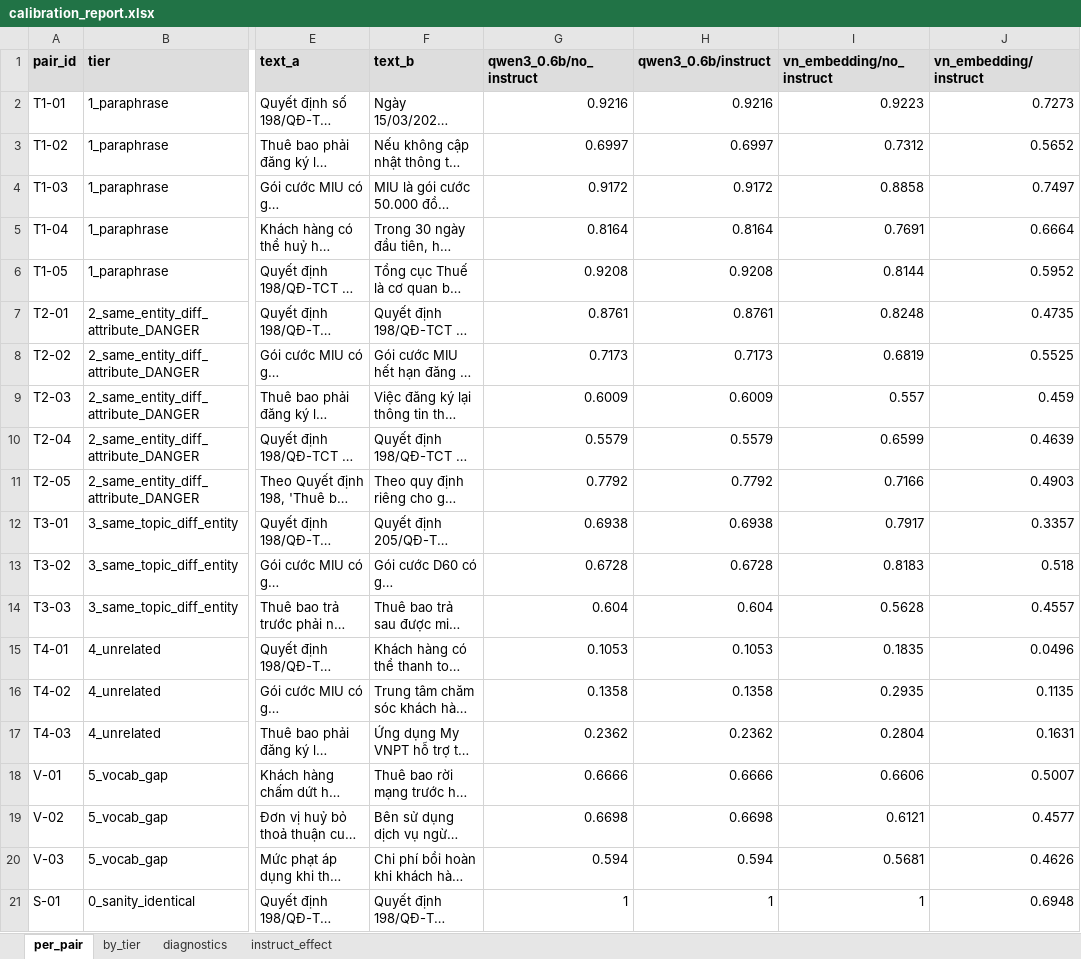
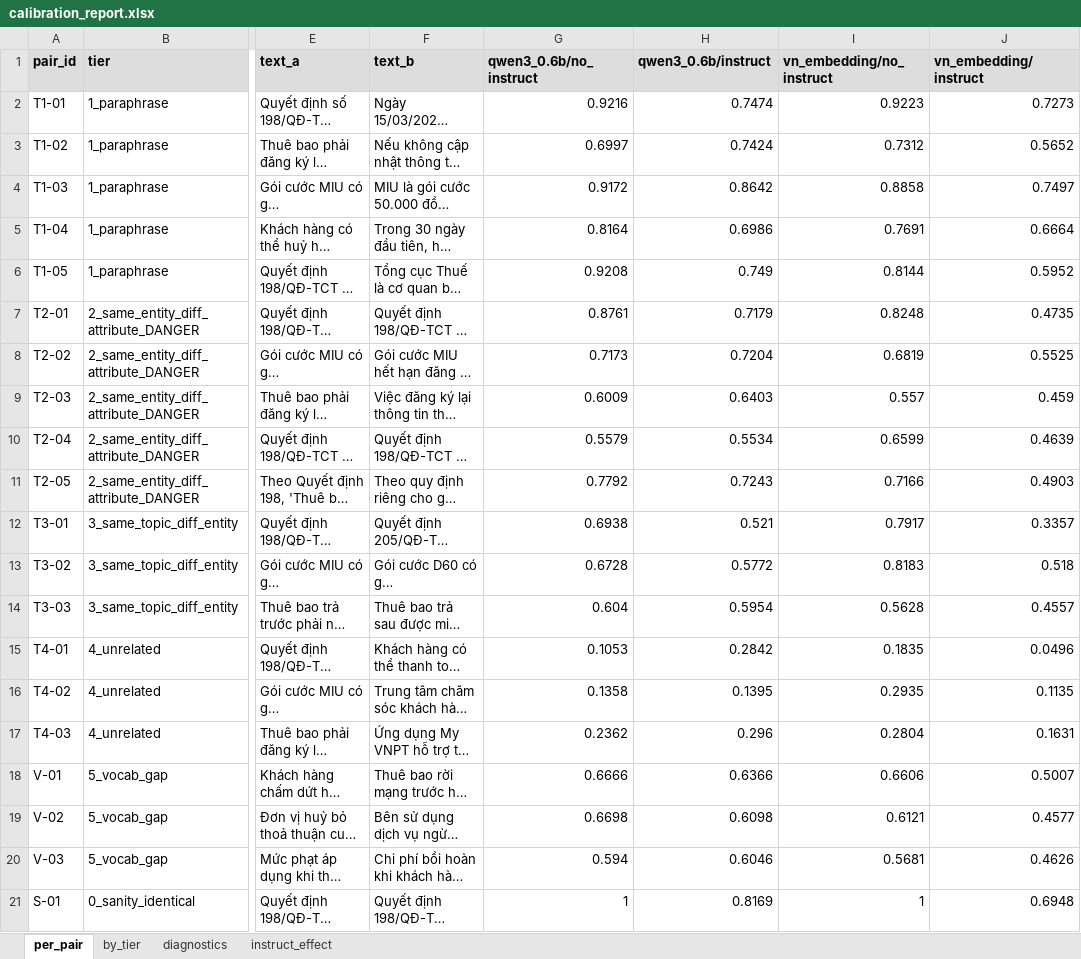
Before and after one commit to Ryuk-xx/emd_benchmark, an Excel workbook: results/calibration_report.xlsx, sheet per_pair, drawn as a sheet; only a part is shown, gaps mark what is left out; long unchanged cells end in …; values as stored, in another font and other column widths than the file's, no borders; the diff names each change by its address in the sheet, - before the commit and + after, or states it on an @@ line.

```diff
--- a/results/calibration_report.xlsx (sheet per_pair)
+++ b/results/calibration_report.xlsx (sheet per_pair)
-H2 (qwen3_0.6b/instruct): 0.9216
+H2 (qwen3_0.6b/instruct): 0.7474
-H3 (qwen3_0.6b/instruct): 0.6997
+H3 (qwen3_0.6b/instruct): 0.7424
-H4 (qwen3_0.6b/instruct): 0.9172
+H4 (qwen3_0.6b/instruct): 0.8642
-H5 (qwen3_0.6b/instruct): 0.8164
+H5 (qwen3_0.6b/instruct): 0.6986
-H6 (qwen3_0.6b/instruct): 0.9208
+H6 (qwen3_0.6b/instruct): 0.749
-H7 (qwen3_0.6b/instruct): 0.8761
+H7 (qwen3_0.6b/instruct): 0.7179
-H8 (qwen3_0.6b/instruct): 0.7173
+H8 (qwen3_0.6b/instruct): 0.7204
-H9 (qwen3_0.6b/instruct): 0.6009
+H9 (qwen3_0.6b/instruct): 0.6403
-H10 (qwen3_0.6b/instruct): 0.5579
+H10 (qwen3_0.6b/instruct): 0.5534
-H11 (qwen3_0.6b/instruct): 0.7792
+H11 (qwen3_0.6b/instruct): 0.7243
-H12 (qwen3_0.6b/instruct): 0.6938
+H12 (qwen3_0.6b/instruct): 0.521
-H13 (qwen3_0.6b/instruct): 0.6728
+H13 (qwen3_0.6b/instruct): 0.5772
-H14 (qwen3_0.6b/instruct): 0.604
+H14 (qwen3_0.6b/instruct): 0.5954
-H15 (qwen3_0.6b/instruct): 0.1053
+H15 (qwen3_0.6b/instruct): 0.2842
-H16 (qwen3_0.6b/instruct): 0.1358
+H16 (qwen3_0.6b/instruct): 0.1395
-H17 (qwen3_0.6b/instruct): 0.2362
+H17 (qwen3_0.6b/instruct): 0.296
-H18 (qwen3_0.6b/instruct): 0.6666
+H18 (qwen3_0.6b/instruct): 0.6366
-H19 (qwen3_0.6b/instruct): 0.6698
+H19 (qwen3_0.6b/instruct): 0.6098
-H20 (qwen3_0.6b/instruct): 0.594
+H20 (qwen3_0.6b/instruct): 0.6046
-H21 (qwen3_0.6b/instruct): 1
+H21 (qwen3_0.6b/instruct): 0.8169
```
Also changed, not shown: sheet instruct_effect, sheet diagnostics, sheet by_tier, 2 other files.
